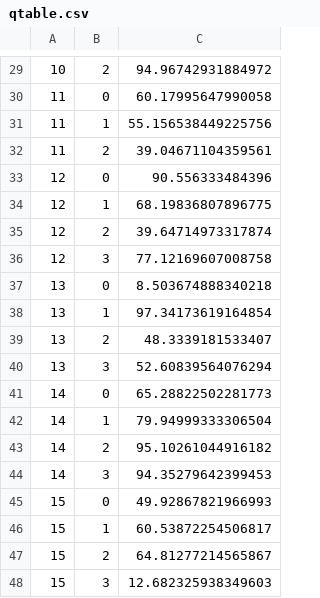
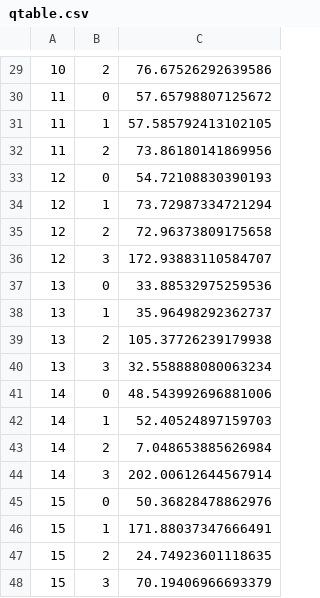
Before and after one commit to fufufukakaka/artisocmodel_network, a CSV file: fromAugust/qtable.csv, drawn as a sheet; only a part is shown, gaps mark what is left out; the diff covers the shown part only.

```diff
--- a/fromAugust/qtable.csv
+++ b/fromAugust/qtable.csv
@@ -29,20 +29,20 @@
-"10","2","94.96742931884972",
-"11","0","60.17995647990058",
-"11","1","55.156538449225756",
-"11","2","39.04671104359561",
-"12","0","90.556333484396",
-"12","1","68.19836807896775",
-"12","2","39.64714973317874",
-"12","3","77.12169607008758",
-"13","0","8.503674888340218",
-"13","1","97.34173619164854",
-"13","2","48.3339181533407",
-"13","3","52.60839564076294",
-"14","0","65.28822502281773",
-"14","1","79.94999333306504",
-"14","2","95.10261044916182",
-"14","3","94.35279642399453",
-"15","0","49.92867821966993",
-"15","1","60.53872254506817",
-"15","2","64.81277214565867",
-"15","3","12.682325938349603",
+"10","2","76.67526292639586",
+"11","0","57.65798807125672",
+"11","1","57.585792413102105",
+"11","2","73.86180141869956",
+"12","0","54.72108830390193",
+"12","1","73.72987334721294",
+"12","2","72.96373809175658",
+"12","3","172.93883110584707",
+"13","0","33.88532975259536",
+"13","1","35.96498292362737",
+"13","2","105.37726239179938",
+"13","3","32.558888080063234",
+"14","0","48.543992696881006",
+"14","1","52.40524897159703",
+"14","2","7.048653885626984",
+"14","3","202.00612644567914",
+"15","0","50.36828478862976",
+"15","1","171.88037347666491",
+"15","2","24.74923601118635",
+"15","3","70.19406966693379",
```
Also changed, not shown: 28 edited cells elsewhere in this file, 1 other file.
